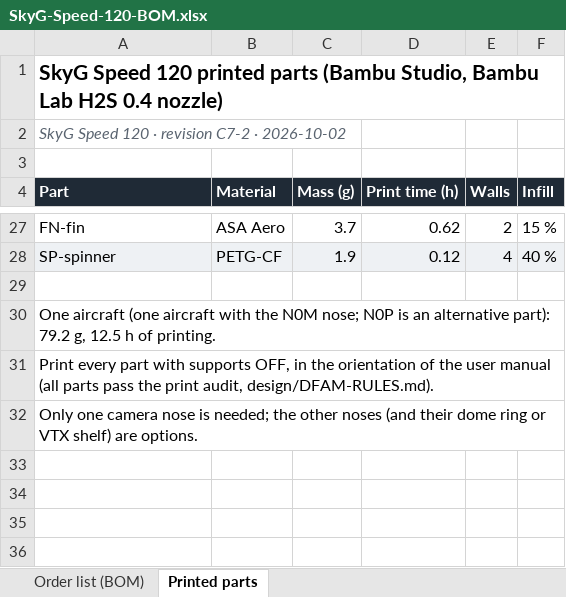
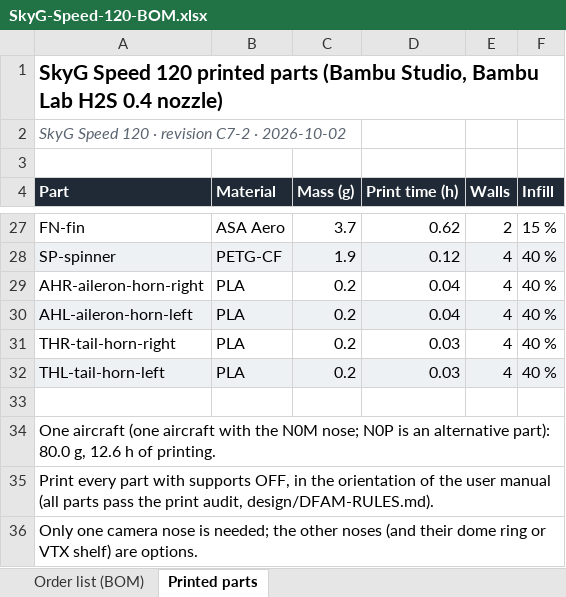
Before and after one commit to baris-unver/uas-viewer, an Excel workbook: c7/downloads/C7/SkyG-Speed-120-BOM.xlsx, sheet Printed parts, drawn as a sheet; only a part is shown, gaps mark what is left out; values as stored, in another font and other column widths than the file's, no borders; addresses are those after the commit; the diff names each change by its address in the sheet, - before the commit and + after, or states it on an @@ line.

```diff
--- a/c7/downloads/C7/SkyG-Speed-120-BOM.xlsx (sheet Printed parts)
+++ b/c7/downloads/C7/SkyG-Speed-120-BOM.xlsx (sheet Printed parts)
+row 29: AHR-aileron-horn-right | PLA | 0.2 | 0.04 | 4 | 40 %
+row 30: AHL-aileron-horn-left | PLA | 0.2 | 0.04 | 4 | 40 %
+row 31: THR-tail-horn-right | PLA | 0.2 | 0.03 | 4 | 40 %
+row 32: THL-tail-horn-left | PLA | 0.2 | 0.03 | 4 | 40 %
-A34 (Part): …alternative part): 79.2 g, 12.5 h of…
+A34 (Part): …alternative part): 80.0 g, 12.6 h of…
```
Also changed, not shown: sheet Order list (BOM), 38 other files.
